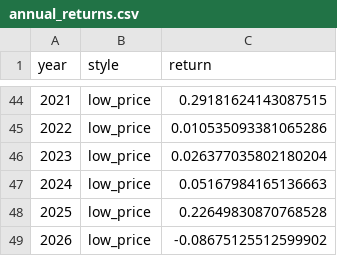
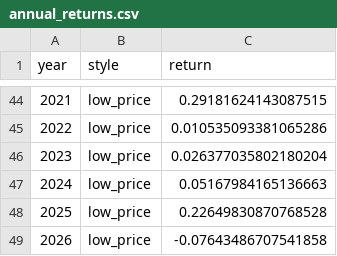
Before and after one commit to ericxuzhesheng/Convertible-Bond-Five-Styles, a CSV file: examples/annual_returns.csv, drawn as a sheet; only a part is shown, gaps mark what is left out; the diff covers the shown part only.

```diff
--- a/examples/annual_returns.csv
+++ b/examples/annual_returns.csv
@@ -48,2 +48,2 @@
 2025,low_price,0.22649830870768528
-2026,low_price,-0.08675125512599902
+2026,low_price,-0.07643486707541858
```
Also changed, not shown: 5 edited cells elsewhere in this file, examples/announcement_coverage.csv, examples/comparison_nav.csv, 12 other files.
